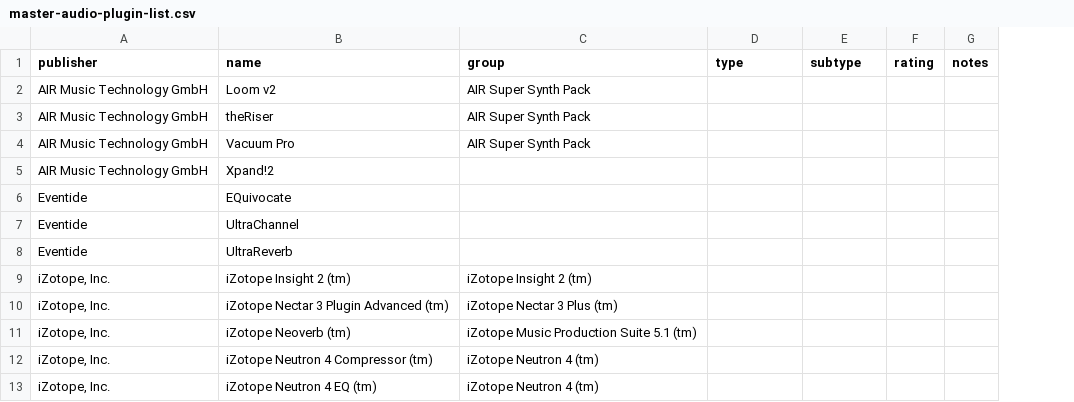
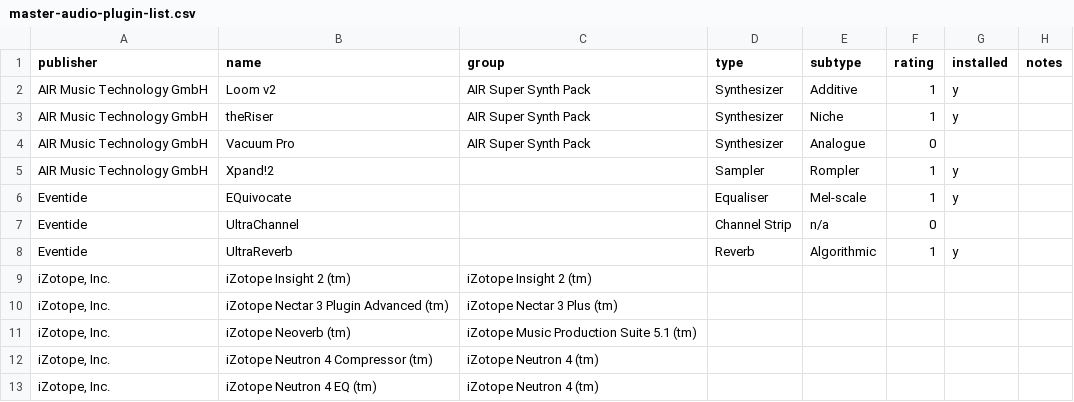
Before and after one commit to SherpaPsy/audio-plugin-registry, a CSV file: data/master-audio-plugin-list.csv, drawn as a sheet; only a part is shown; the diff covers the shown part only; the diff names each change by its address in the sheet, - before the commit and + after, or states it on an @@ line.

Commit message:
updating master list

```diff
--- a/data/master-audio-plugin-list.csv
+++ b/data/master-audio-plugin-list.csv
+column G (installed), rows 2-8: y | y |  | y | y |  | y
-D2:D4 (type): (empty)
+D2:D4 (type): Synthesizer
-E2 (subtype): (empty)
+E2 (subtype): Additive
-F2:F3 (rating): (empty)
+F2:F3 (rating): 1
-E3 (subtype): (empty)
+E3 (subtype): Niche
-E4 (subtype): (empty)
+E4 (subtype): Analogue
-F4 (rating): (empty)
+F4 (rating): 0
-D5 (type): (empty)
+D5 (type): Sampler
-E5 (subtype): (empty)
+E5 (subtype): Rompler
-F5:F6 (rating): (empty)
+F5:F6 (rating): 1
-D6 (type): (empty)
+D6 (type): Equaliser
-E6 (subtype): (empty)
+E6 (subtype): Mel-scale
-D7 (type): (empty)
+D7 (type): Channel Strip
-E7 (subtype): (empty)
+E7 (subtype): n/a
-F7 (rating): (empty)
+F7 (rating): 0
-D8 (type): (empty)
+D8 (type): Reverb
-E8 (subtype): (empty)
+E8 (subtype): Algorithmic
-F8 (rating): (empty)
+F8 (rating): 1
```
Also changed, not shown: 1 removed row and 18 edited cells elsewhere in this file.
